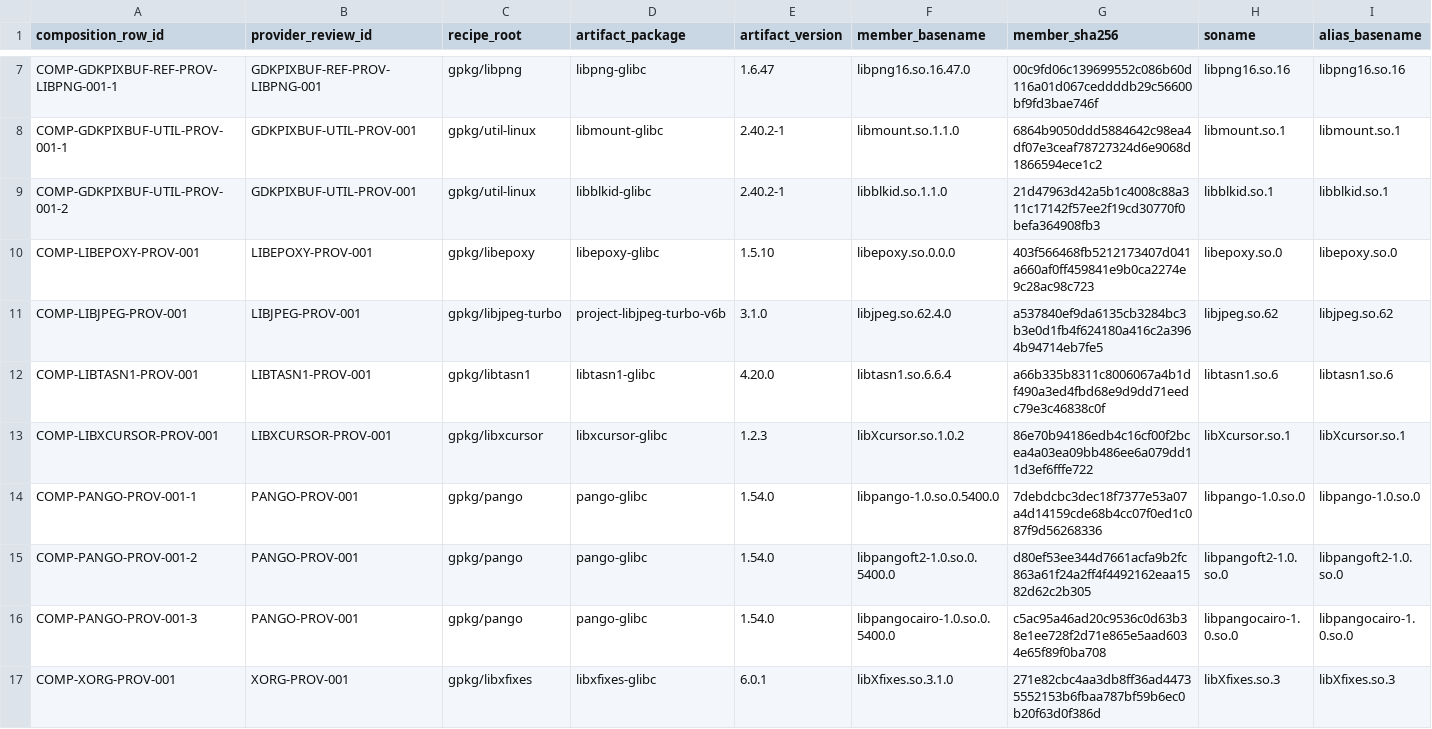
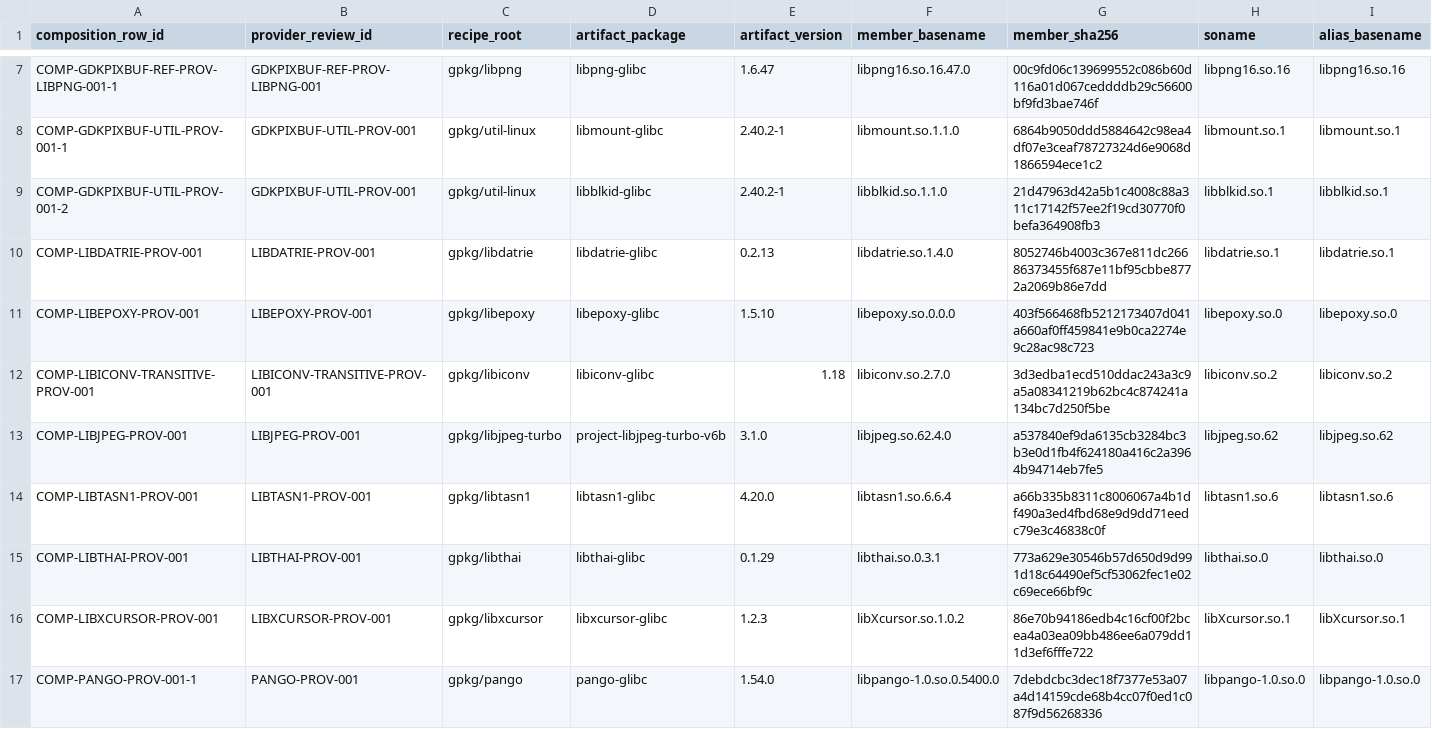
Before and after one commit to daylight-00/termux-native-desktop, a TSV file: experiments/glibc/selected-obsidian-provider-authority/review/selected-provider-composition-members.tsv, drawn as a sheet; only a part is shown, gaps mark what is left out; the shorter side is filled out with more unchanged rows; rows hold the shown columns only; the diff names each change by its address in the sheet, - before the commit and + after, or states it on an @@ line.

Commit message:
docs: accept bounded Pango Thai providers

```diff
--- a/experiments/glibc/selected-obsidian-provider-authority/review/selected-provider-composition-members.tsv
+++ b/experiments/glibc/selected-obsidian-provider-authority/review/selected-provider-composition-members.tsv
+row 10: COMP-LIBDATRIE-PROV-001 | LIBDATRIE-PROV-001 | gpkg/libdatrie | libdatrie-glibc | 0.2.13 | libdatrie.so.1.4.0 | 8052746b4003c367e811dc26686373455f687e11bf95cbbe8772a2069b86e7dd | libdatrie.so.1 | libdatrie.so.1
+row 12: COMP-LIBICONV-TRANSITIVE-PROV-001 | LIBICONV-TRANSITIVE-PROV-001 | gpkg/libiconv | libiconv-glibc | 1.18 | libiconv.so.2.7.0 | 3d3edba1ecd510ddac243a3c9a5a08341219b62bc4c874241a134bc7d250f5be | libiconv.so.2 | libiconv.so.2
+row 15: COMP-LIBTHAI-PROV-001 | LIBTHAI-PROV-001 | gpkg/libthai | libthai-glibc | 0.1.29 | libthai.so.0.3.1 | 773a629e30546b57d650d9d991d18c64490ef5cf53062fec1e02c69ece66bf9c | libthai.so.0 | libthai.so.0
```
Also changed, not shown: docs/catalog.tsv, experiments/glibc/selected-obsidian-provider-authority/review/provider-claim-classification-metadata.tsv, 23 other files.
